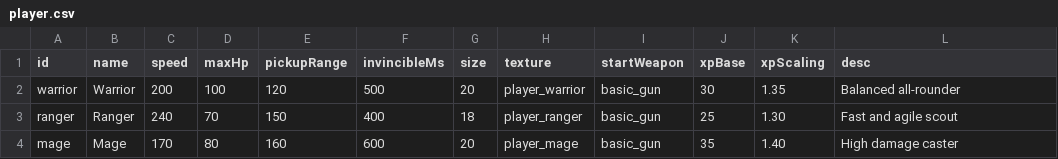
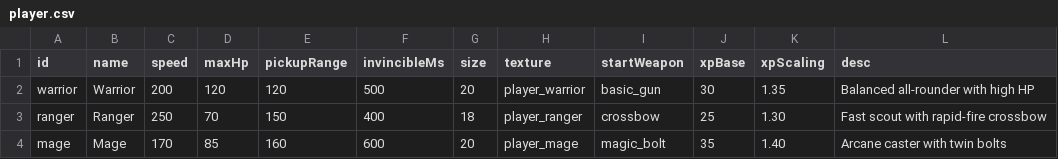
Before and after one commit to SinuxLee/100-vibe-games-challenge, a CSV file: game02/src/data/player.csv, drawn as a sheet.

```diff
--- a/game02/src/data/player.csv
+++ b/game02/src/data/player.csv
@@ -1,4 +1,4 @@
 id,name,speed,maxHp,pickupRange,invincibleMs,size,texture,startWeapon,xpBase,xpScaling,desc
-warrior,Warrior,200,100,120,500,20,player_warrior,basic_gun,30,1.35,Balanced all-rounder
-ranger,Ranger,240,70,150,400,18,player_ranger,basic_gun,25,1.30,Fast and agile scout
-mage,Mage,170,80,160,600,20,player_mage,basic_gun,35,1.40,High damage caster
+warrior,Warrior,200,120,120,500,20,player_warrior,basic_gun,30,1.35,Balanced all-rounder with high HP
+ranger,Ranger,250,70,150,400,18,player_ranger,crossbow,25,1.30,Fast scout with rapid-fire crossbow
+mage,Mage,170,85,160,600,20,player_mage,magic_bolt,35,1.40,Arcane caster with twin bolts
```
Also changed, not shown: game02/src/data/enemy.csv, game02/src/data/upgrade.csv, 13 other files.
